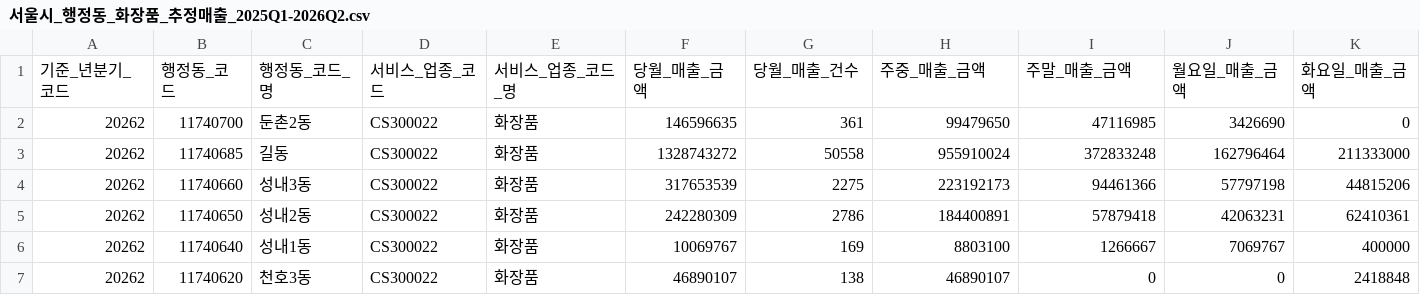
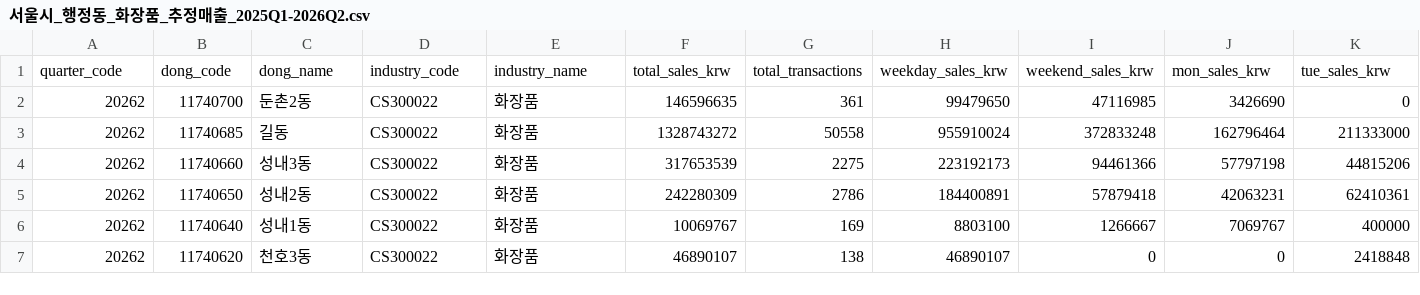
Before and after one commit to develup-psy/data-analysis, a CSV file: 프로젝트/뷰티/data/공공데이터/csv/서울시_행정동_화장품_추정매출_2025Q1-2026Q2.csv, drawn as a sheet; only a part is shown; removed rows and columns are numbered as before the commit, all else as after; rows hold the shown columns only; the diff names each change by its address in the sheet, - before the commit and + after, or states it on an @@ line.

Commit message:
Simplify beauty public data CSV headers

```diff
--- a/프로젝트/뷰티/data/공공데이터/csv/서울시_행정동_화장품_추정매출_2025Q1-2026Q2.csv
+++ b/프로젝트/뷰티/data/공공데이터/csv/서울시_행정동_화장품_추정매출_2025Q1-2026Q2.csv
-row 1: 기준_년분기_코드 | 행정동_코드 | 행정동_코드_명 | 서비스_업종_코드 | 서비스_업종_코드_명 | 당월_매출_금액 | 당월_매출_건수 | 주중_매출_금액 | 주말_매출_금액 | 월요일_매출_금액 | 화요일_매출_금액
+row 1: quarter_code | dong_code | dong_name | industry_code | industry_name | total_sales_krw | total_transactions | weekday_sales_krw | weekend_sales_krw | mon_sales_krw | tue_sales_krw
```
Also changed, not shown: 프로젝트/뷰티/data/공공데이터/csv/화장품_생산_수출입_2015-2025_식약처.csv, 프로젝트/뷰티/data/공공데이터/csv/화장품_수출상위국_3분기누계_2025-2026_식약처.csv, 5 other files.
